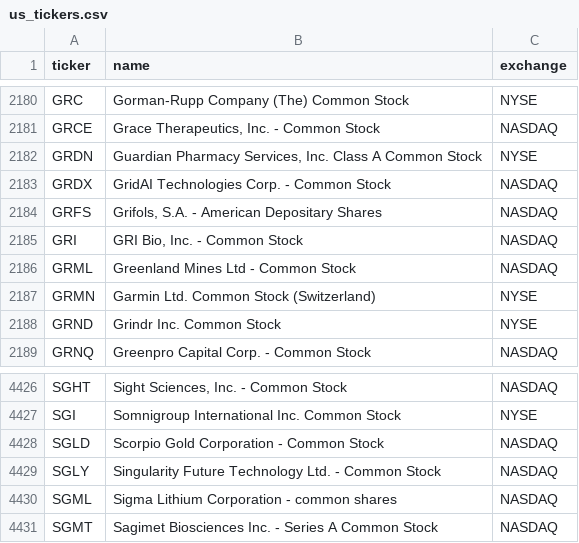
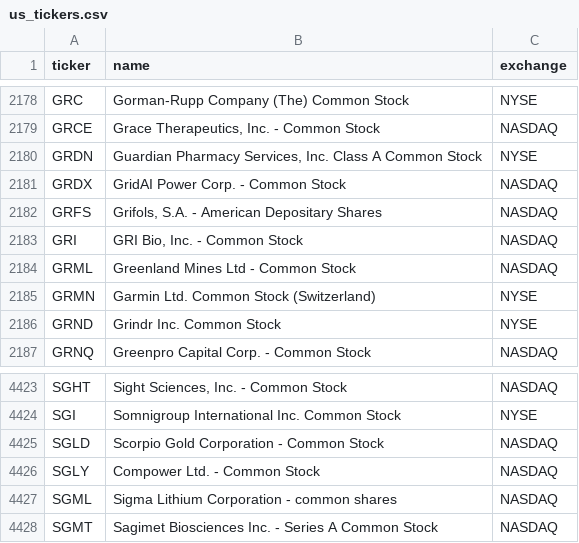
Before and after one commit to cplajha-pixel/stock-screener, a CSV file: output/us_tickers.csv, drawn as a sheet; only a part is shown, gaps mark what is left out; the diff covers the shown part only.

```diff
--- a/output/us_tickers.csv
+++ b/output/us_tickers.csv
@@ -2182,3 +2180,3 @@ GRCE,"Grace Therapeutics, Inc. - Common Stock",NASDAQ
 GRDN,"Guardian Pharmacy Services, Inc. Class A Common Stock",NYSE
-GRDX,GridAI Technologies Corp.  - Common Stock,NASDAQ
+GRDX,GridAI Power Corp. - Common Stock,NASDAQ
 GRFS,"Grifols, S.A. - American Depositary Shares",NASDAQ
@@ -4428,3 +4425,3 @@ SGI,Somnigroup International Inc. Common Stock,NYSE
 SGLD,Scorpio Gold Corporation - Common Stock,NASDAQ
-SGLY,Singularity Future Technology Ltd. - Common Stock,NASDAQ
+SGLY,Compower Ltd. - Common Stock,NASDAQ
 SGML,Sigma Lithium Corporation - common shares,NASDAQ
```
Also changed, not shown: 4 removed rows and 1 edited cell elsewhere in this file, 7 other files.
